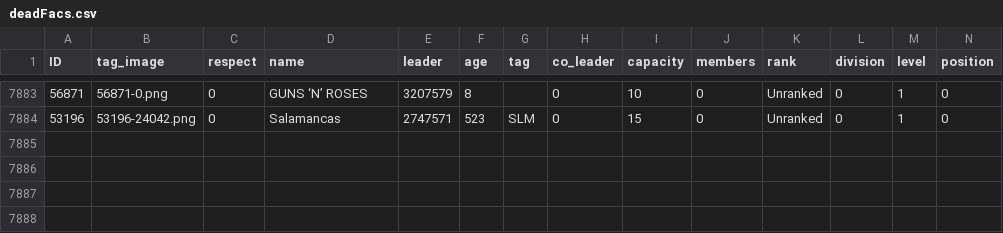
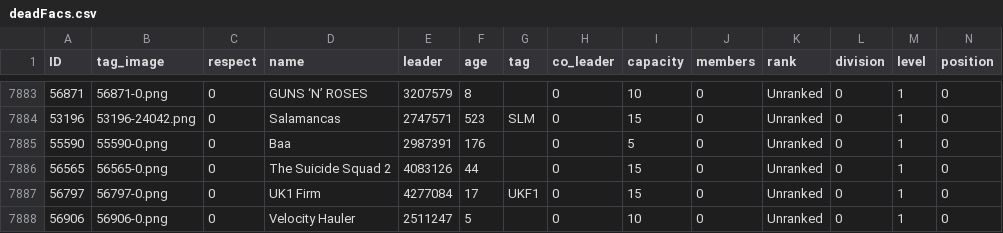
Before and after one commit to algisk/algisk.github.io, a CSV file: deadFacs.csv, drawn as a sheet; only a part is shown, gaps mark what is left out; rows hold the shown columns only; the diff names each change by its address in the sheet, - before the commit and + after, or states it on an @@ line.

```diff
--- a/deadFacs.csv
+++ b/deadFacs.csv
+row 7885: 55590 | 55590-0.png | 0 | Baa | 2987391 | 176 |  | 0 | 5 | 0 | Unranked | 0 | 1 | 0
+row 7886: 56565 | 56565-0.png | 0 | The Suicide Squad 2 | 4083126 | 44 |  | 0 | 15 | 0 | Unranked | 0 | 1 | 0
+row 7887: 56797 | 56797-0.png | 0 | UK1 Firm | 4277084 | 17 | UKF1 | 0 | 15 | 0 | Unranked | 0 | 1 | 0
+row 7888: 56906 | 56906-0.png | 0 | Velocity Hauler | 2511247 | 5 |  | 0 | 10 | 0 | Unranked | 0 | 1 | 0
```
Also changed, not shown: 3 other files.
